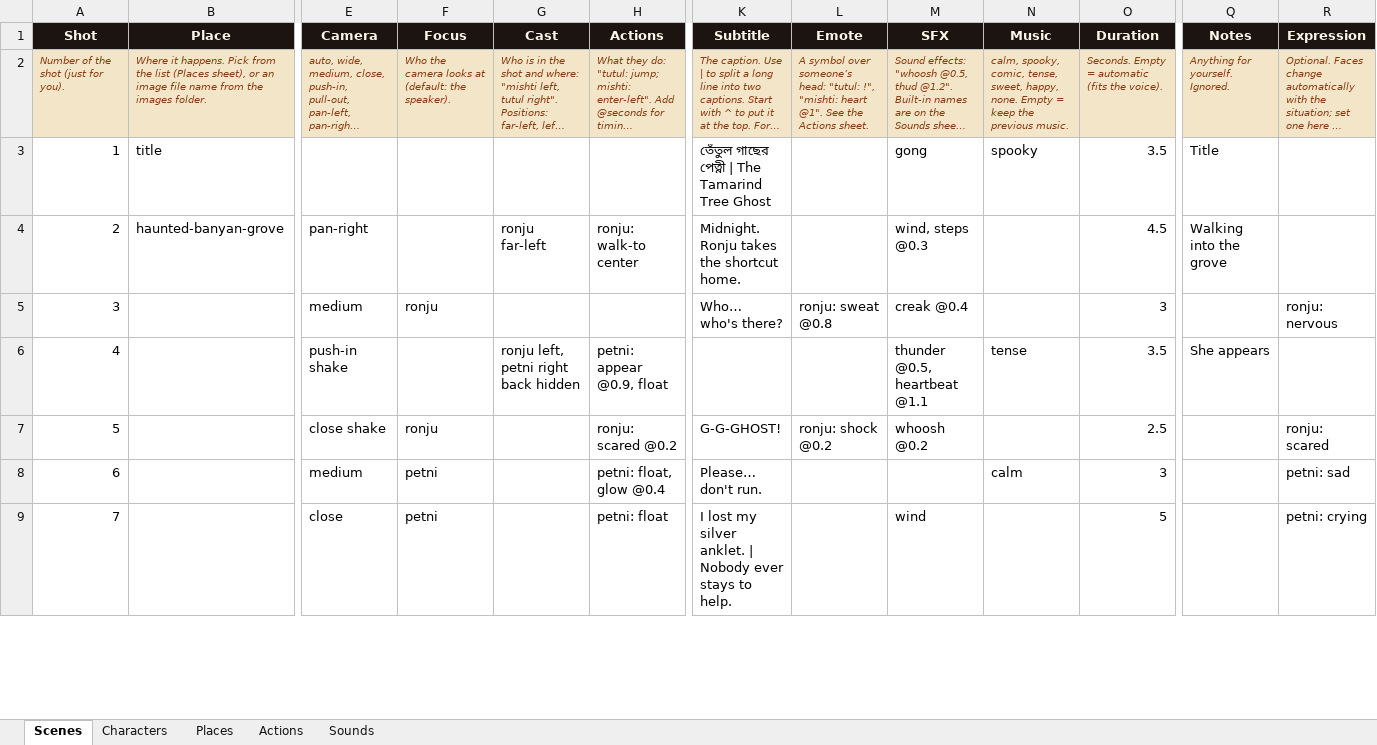
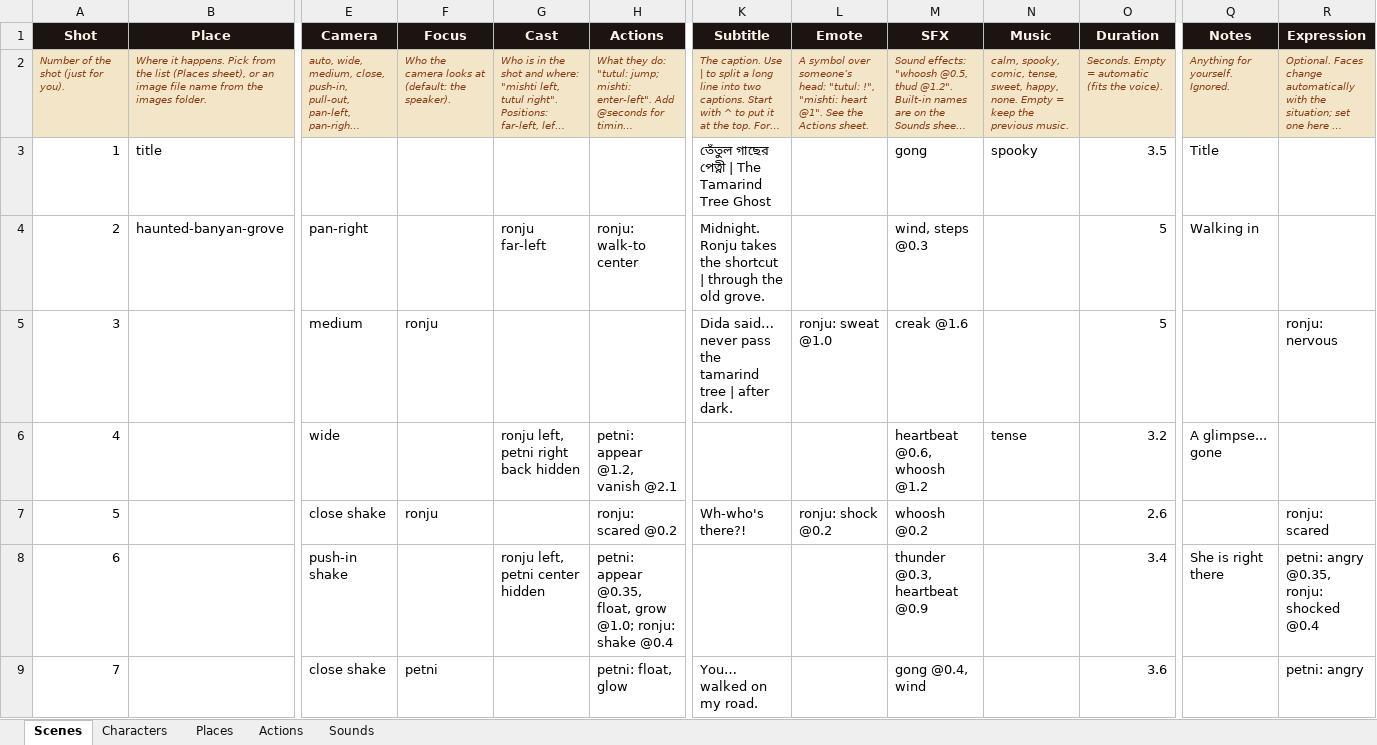
Before and after one commit to arestadul-max/Rangput-Animation-Maker, an Excel workbook: app/RongpatStudio/projects/The Tamarind Tree Ghost/scenes.xlsx, sheet Scenes, drawn as a sheet; only a part is shown, gaps mark what is left out; long unchanged cells end in …; values as stored, in another font and other column widths than the file's, no borders; the diff covers the shown part only; the diff names each change by its address in the sheet, - before the commit and + after, or states it on an @@ line.

Commit message:
Horror story test; ghosts get a horror face in scary scenes (evil / haunting expressions)

```diff
--- a/app/RongpatStudio/projects/The Tamarind Tree Ghost/scenes.xlsx (sheet Scenes)
+++ b/app/RongpatStudio/projects/The Tamarind Tree Ghost/scenes.xlsx (sheet Scenes)
-K4 (Subtitle): …the shortcut home.
+K4 (Subtitle): …the shortcut | through the old grove.
-O4 (Duration): 4.5
+O4 (Duration): 5
-Q4 (Notes): Walking into the grove
+Q4 (Notes): Walking in
-K5 (Subtitle): Who… who's there?
+K5 (Subtitle): Dida said… never pass the tamarind tree | after dark.
-L5 (Emote): ronju: sweat @0.8
+L5 (Emote): ronju: sweat @1.0
-M5 (SFX): creak @0.4
+M5 (SFX): creak @1.6
-O5 (Duration): 3
+O5 (Duration): 5
-E6 (Camera): push-in shake
+E6 (Camera): wide
-H6 (Actions): petni: appear @0.9, float
+H6 (Actions): petni: appear @1.2, vanish @2.1
-M6 (SFX): thunder @0.5, heartbeat @1.1
+M6 (SFX): heartbeat @0.6, whoosh @1.2
-O6 (Duration): 3.5
+O6 (Duration): 3.2
-Q6 (Notes): She appears
+Q6 (Notes): A glimpse... gone
-K7 (Subtitle): G-G-GHOST!
+K7 (Subtitle): Wh-who's there?!
-O7 (Duration): 2.5
+O7 (Duration): 2.6
-E8 (Camera): medium
+E8 (Camera): push-in shake
-F8 (Focus): petni
+F8 (Focus): (empty)
-G8 (Cast): (empty)
+G8 (Cast): ronju left, petni center hidden
-H8 (Actions): petni: float, glow @0.4
+H8 (Actions): petni: appear @0.35, float, grow @1.0; ronju: shake @0.4
-K8 (Subtitle): Please… don't run.
+K8 (Subtitle): (empty)
-M8 (SFX): (empty)
+M8 (SFX): thunder @0.3, heartbeat @0.9
-N8 (Music): calm
+N8 (Music): (empty)
-O8 (Duration): 3
+O8 (Duration): 3.4
-Q8 (Notes): (empty)
+Q8 (Notes): She is right there
-R8 (Expression): petni: sad
+R8 (Expression): petni: angry @0.35, ronju: shocked @0.4
-E9 (Camera): close
+E9 (Camera): close shake
-H9 (Actions): petni: float
+H9 (Actions): petni: float, glow
-K9 (Subtitle): I lost my silver anklet. | Nobody ever stays to help.
+K9 (Subtitle): You… walked on my road.
-M9 (SFX): wind
+M9 (SFX): gong @0.4, wind
-O9 (Duration): 5
+O9 (Duration): 3.6
-R9 (Expression): petni: crying
+R9 (Expression): petni: angry
```
Also changed, not shown: 22 edited cells elsewhere in this sheet, 4 other files.
